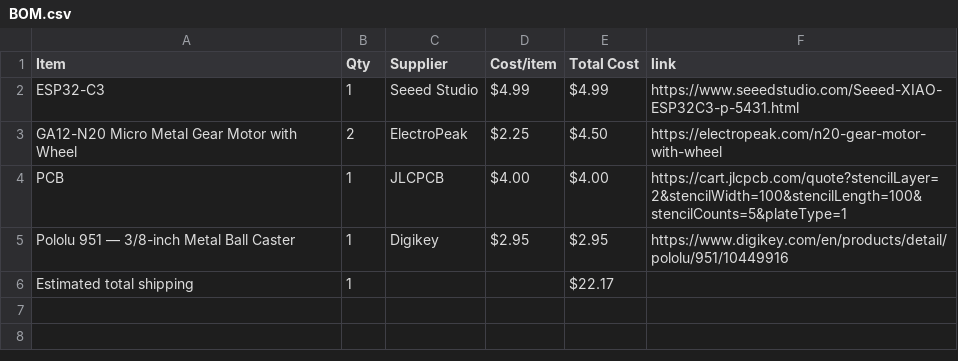
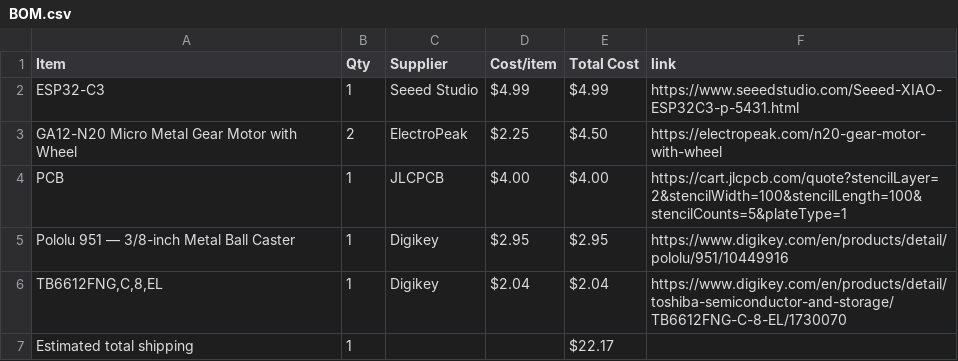
Before and after one commit to ye8um/Mobi, a CSV file: BOM.csv, drawn as a sheet; the diff names each change by its address in the sheet, - before the commit and + after, or states it on an @@ line.

Commit message:
Sync Mobi from Half Life

```diff
--- a/BOM.csv
+++ b/BOM.csv
+row 6: TB6612FNG,C,8,EL | 1 | Digikey | $2.04 | $2.04 | https://www.digikey.com/en/products/detail/toshiba-semiconductor-and-storage/TB6612FNG-C-8-EL/1730070
```
